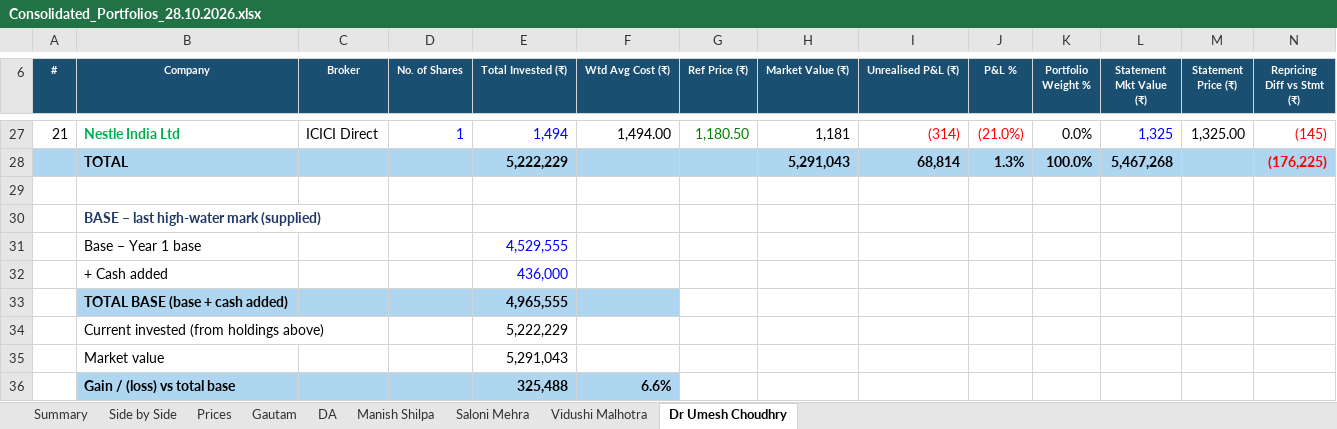
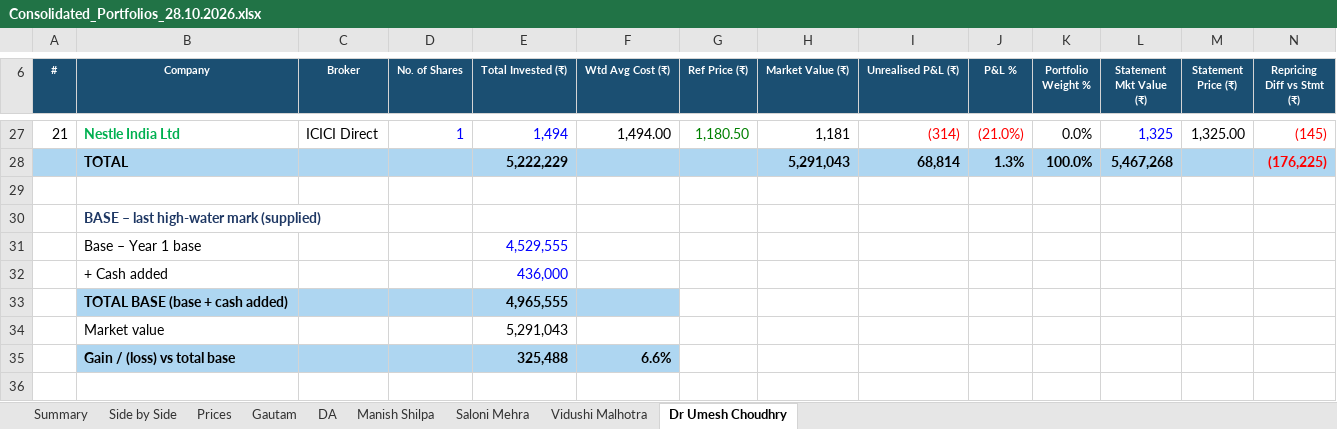
Before and after one commit to adeeparora/Portfolio-Consolidation-, an Excel workbook: Consolidated_Portfolios_28.10.2026.xlsx, sheet Dr Umesh Choudhry, drawn as a sheet; only a part is shown, gaps mark what is left out; values as stored, in another font and other column widths than the file's, no borders; conditional formats not drawn; rows hold the shown columns only; the diff names each change by its address in the sheet, - before the commit and + after, or states it on an @@ line.

```diff
--- a/Consolidated_Portfolios_28.10.2026.xlsx (sheet Dr Umesh Choudhry)
+++ b/Consolidated_Portfolios_28.10.2026.xlsx (sheet Dr Umesh Choudhry)
-row 34:  | Current invested (from holdings above) |  |  | 5,222,229
```
Also changed, not shown: sheet Saloni Mehra, sheet Vidushi Malhotra, sheet Gautam, sheet Manish Shilpa, sheet DA, formulas that keep their value.
